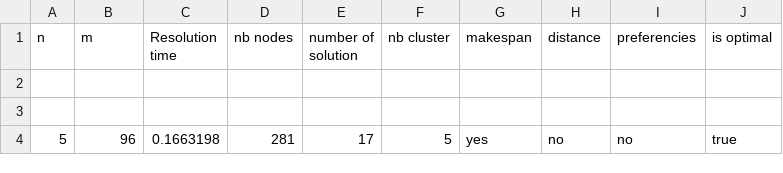
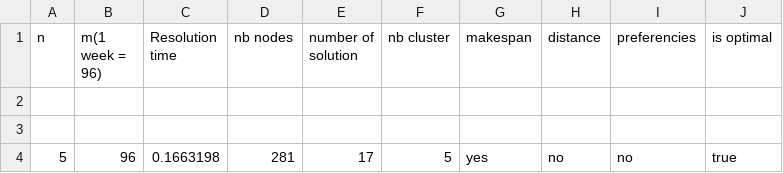
Before and after one commit to royceda/Reboot-server-planning, a CSV file: csp/makespanTest.csv, drawn as a sheet; only a part is shown.

Commit message:
Update makespanTest.csv

```diff
--- a/csp/makespanTest.csv
+++ b/csp/makespanTest.csv
@@ -1,2 +1,2 @@
-n,m,Resolution time,nb nodes,number of solution,nb cluster,makespan,distance,preferencies,is optimal,
+n,m(1 week = 96) ,Resolution time,nb nodes,number of solution,nb cluster,makespan,distance,preferencies,is optimal,
 
```
